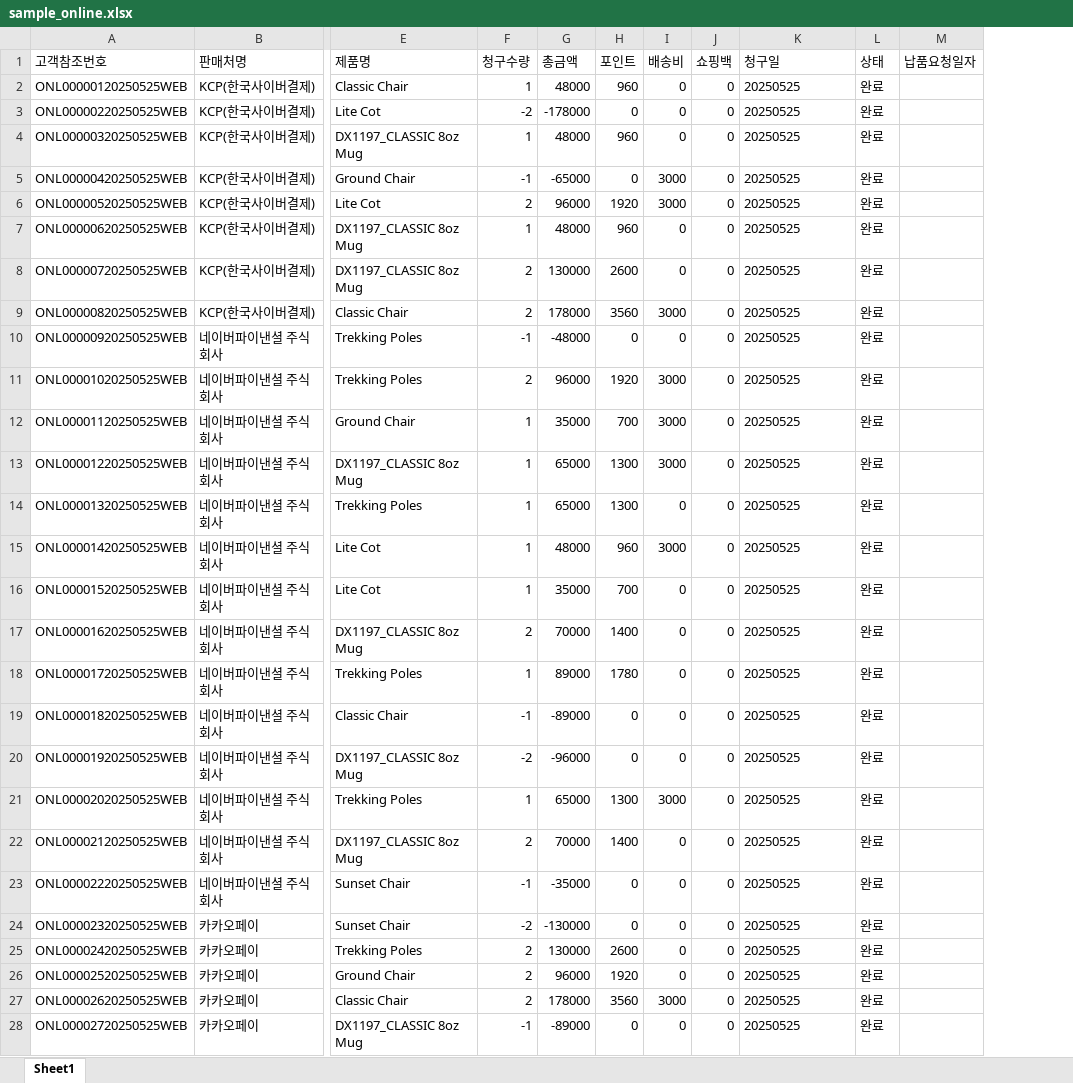
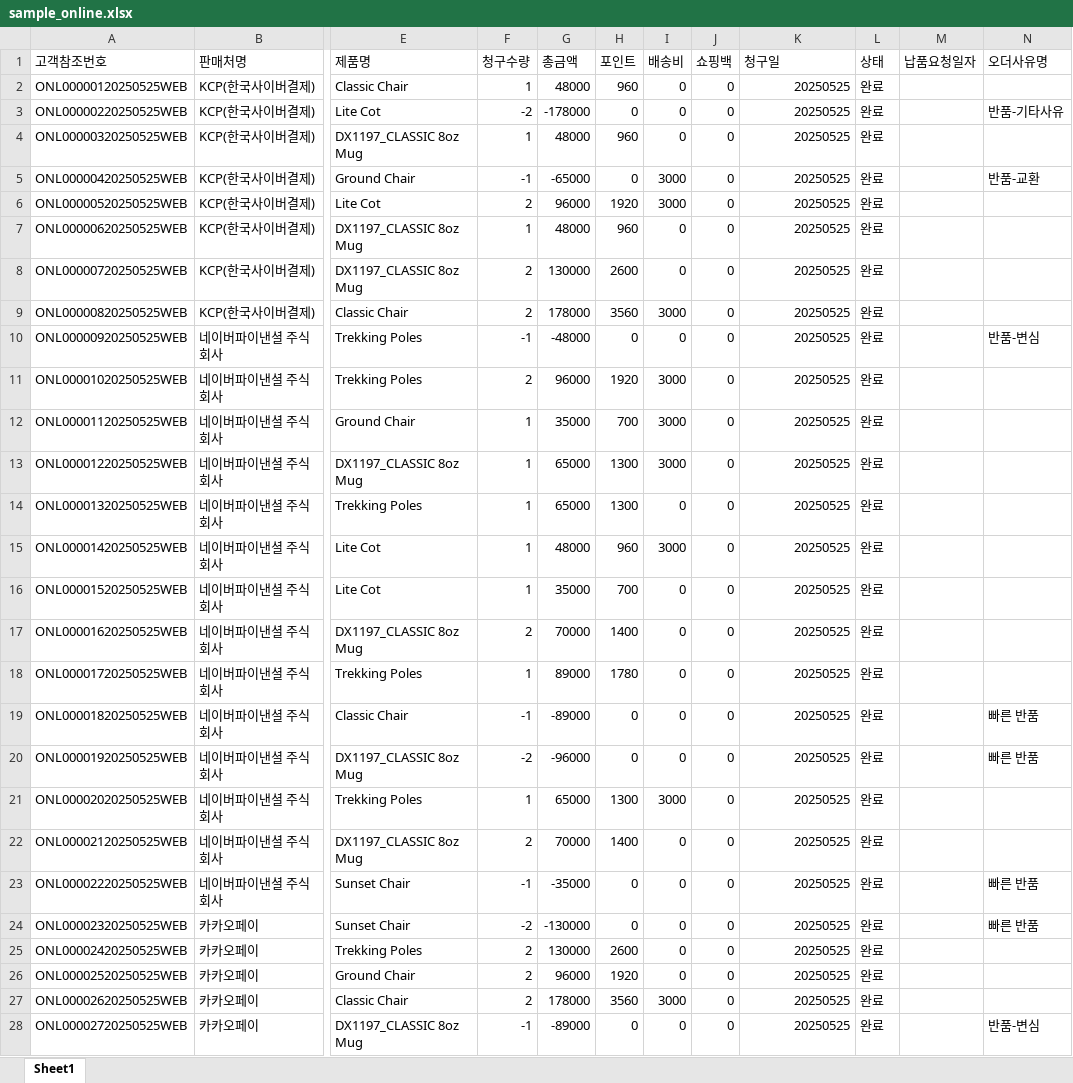
Before and after one commit to kieokkim/sales-coach, an Excel workbook: data/sample_online.xlsx, sheet Sheet1, drawn as a sheet; only a part is shown, gaps mark what is left out; values as stored, in another font and other column widths than the file's, no borders; the diff covers the shown part only; the diff names each change by its address in the sheet, - before the commit and + after, or states it on an @@ line.

```diff
--- a/data/sample_online.xlsx (sheet Sheet1)
+++ b/data/sample_online.xlsx (sheet Sheet1)
+column N (오더사유명), rows 3-28: 반품-기타사유 |  | 반품-교환 |  |  |  |  | 반품-변심 |  |  |  |  |  |  |  |  | 빠른 반품 | 빠른 반품 |  |  | 빠른 반품 | 빠른 반품 |  |  |  | 반품-변심
-K2:K28 alignment: left
+K2:K28 alignment: right
```
Also changed, not shown: cell formats elsewhere in this sheet, data/sample_offline.xlsx, data/sample_offline_3months.xlsx, 2 other files.
